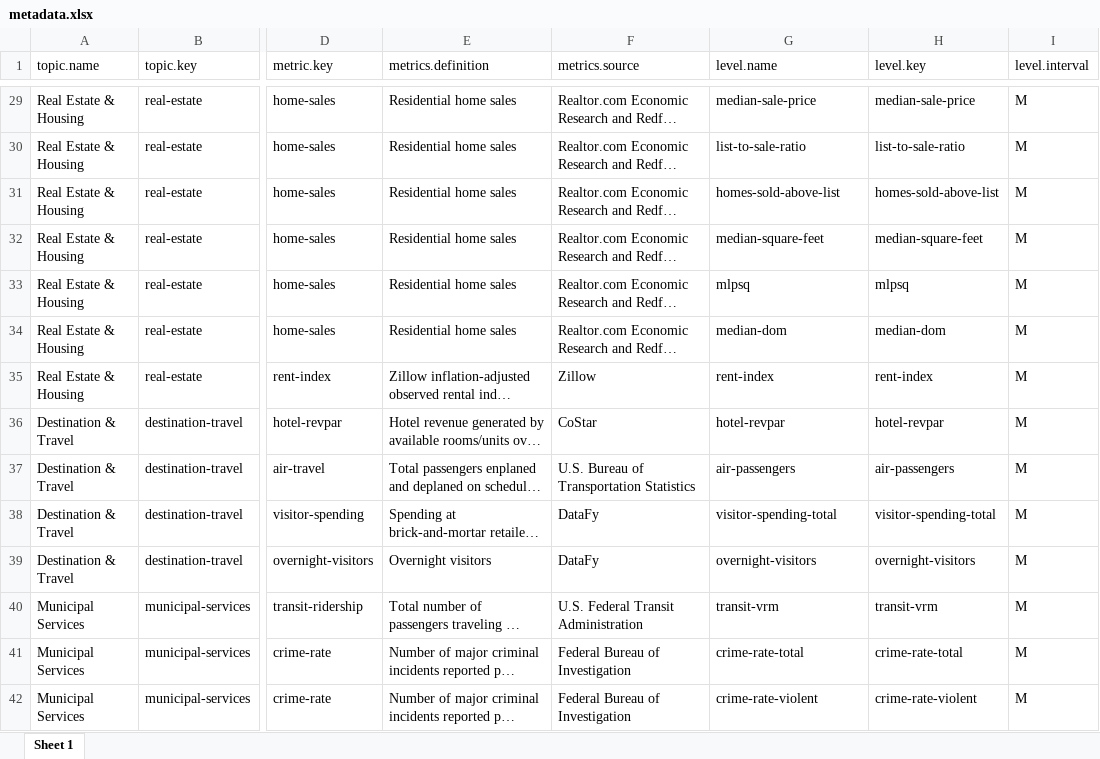
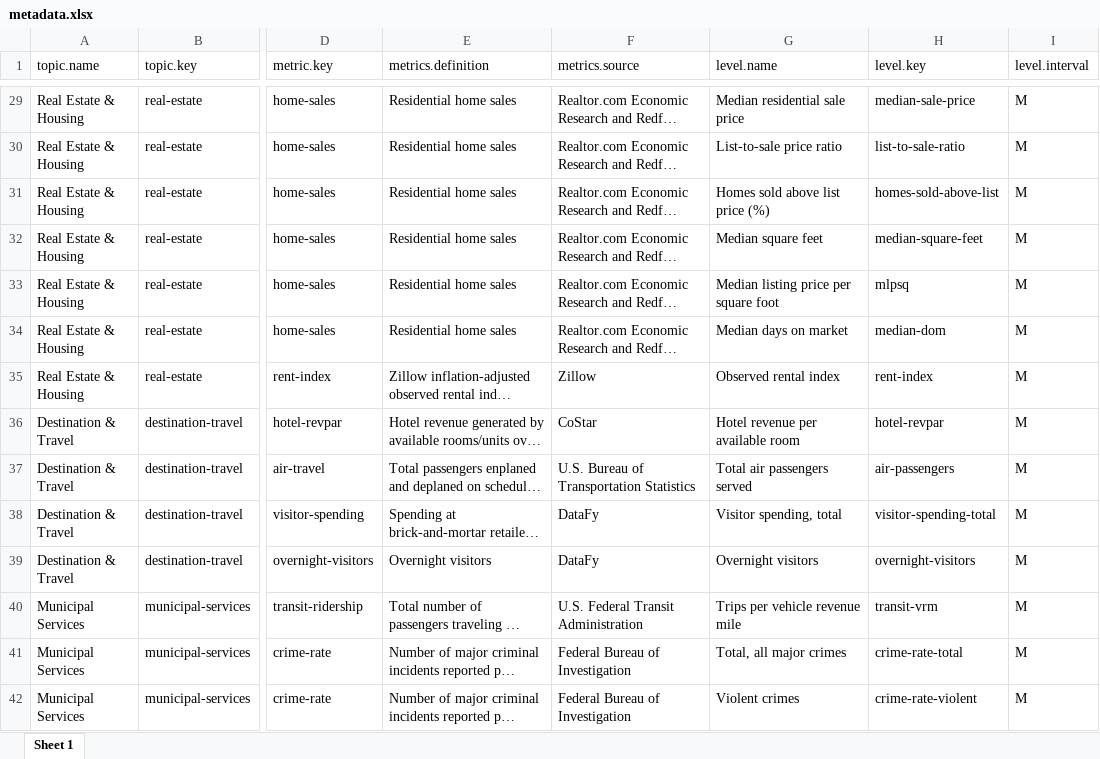
Before and after one commit to afdta/dmv-tracker-staging, an Excel workbook: input-data/metadata.xlsx, sheet Sheet 1, drawn as a sheet; only a part is shown, gaps mark what is left out; long unchanged cells end in …; values as stored, in another font and other column widths than the file's, no borders; the diff covers the shown part only; the diff names each change by its address in the sheet, - before the commit and + after, or states it on an @@ line.

```diff
--- a/input-data/metadata.xlsx (sheet Sheet 1)
+++ b/input-data/metadata.xlsx (sheet Sheet 1)
-G29 (level.name): median-sale-price
+G29 (level.name): Median residential sale price
-G30 (level.name): list-to-sale-ratio
+G30 (level.name): List-to-sale price ratio
-G31 (level.name): homes-sold-above-list
+G31 (level.name): Homes sold above list price (%)
-G32 (level.name): median-square-feet
+G32 (level.name): Median square feet
-G33 (level.name): mlpsq
+G33 (level.name): Median listing price per square foot
-G34 (level.name): median-dom
+G34 (level.name): Median days on market
-G35 (level.name): rent-index
+G35 (level.name): Observed rental index
-G36 (level.name): hotel-revpar
+G36 (level.name): Hotel revenue per available room
-G37 (level.name): air-passengers
+G37 (level.name): Total air passengers served
-G38 (level.name): visitor-spending-total
+G38 (level.name): Visitor spending, total
-G39 (level.name): overnight-visitors
+G39 (level.name): Overnight visitors
-G40 (level.name): transit-vrm
+G40 (level.name): Trips per vehicle revenue mile
-G41 (level.name): crime-rate-total
+G41 (level.name): Total, all major crimes
-G42 (level.name): crime-rate-violent
+G42 (level.name): Violent crimes
```
Also changed, not shown: 40 edited cells elsewhere in this sheet, 2 other files.
